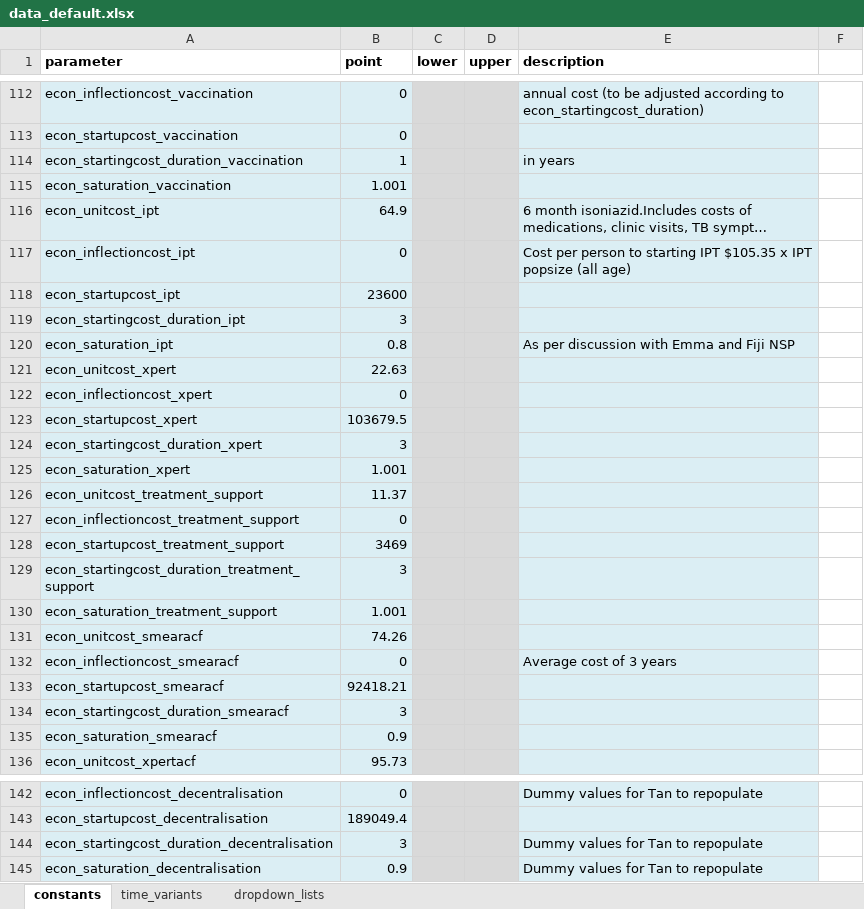
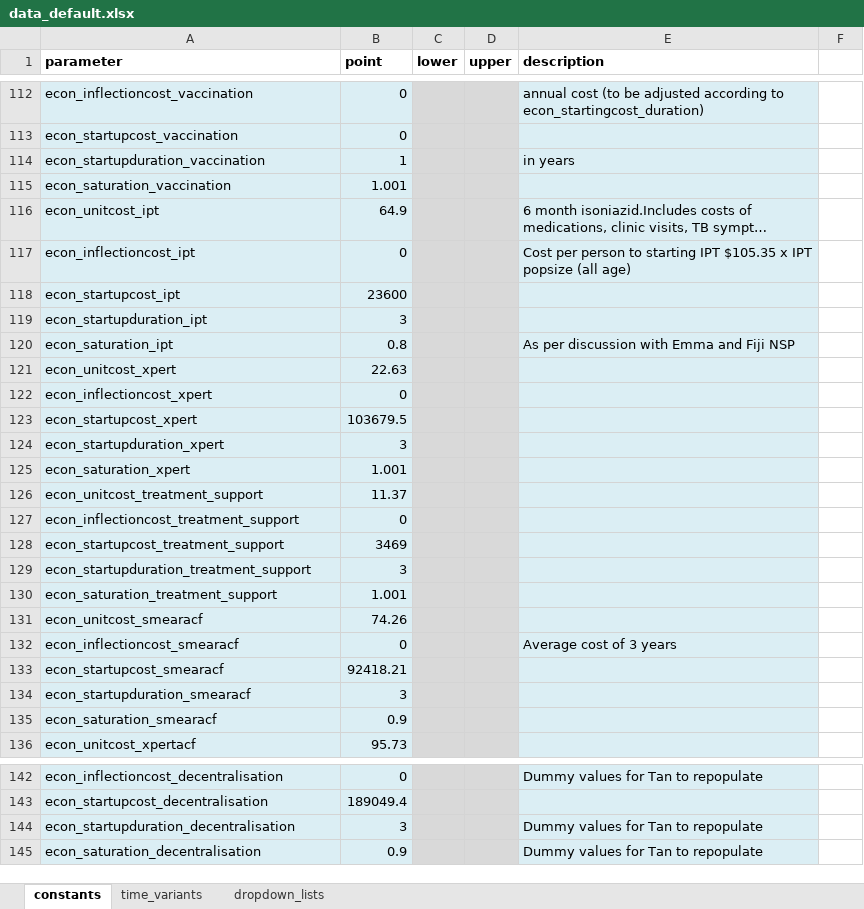
Before and after one commit to monash-emu/AuTuMN, an Excel workbook: autumn/xls/data_default.xlsx, sheet constants, drawn as a sheet; only a part is shown, gaps mark what is left out; long unchanged cells end in …; values as stored, in another font and other column widths than the file's, no borders; the diff names each change by its address in the sheet, - before the commit and + after, or states it on an @@ line.

Commit message:
Renaming and correction to startup calculations

```diff
--- a/autumn/xls/data_default.xlsx (sheet constants)
+++ b/autumn/xls/data_default.xlsx (sheet constants)
-A114 (parameter): econ_startingcost_duration_vaccination
+A114 (parameter): econ_startupduration_vaccination
-A119 (parameter): econ_startingcost_duration_ipt
+A119 (parameter): econ_startupduration_ipt
-A124 (parameter): econ_startingcost_duration_xpert
+A124 (parameter): econ_startupduration_xpert
-A129 (parameter): econ_startingcost_duration_treatment_support
+A129 (parameter): econ_startupduration_treatment_support
-A134 (parameter): econ_startingcost_duration_smearacf
+A134 (parameter): econ_startupduration_smearacf
-A144 (parameter): econ_startingcost_duration_decentralisation
+A144 (parameter): econ_startupduration_decentralisation
```
Also changed, not shown: autumn/xls/control_panel.xlsx, 2 other files.
